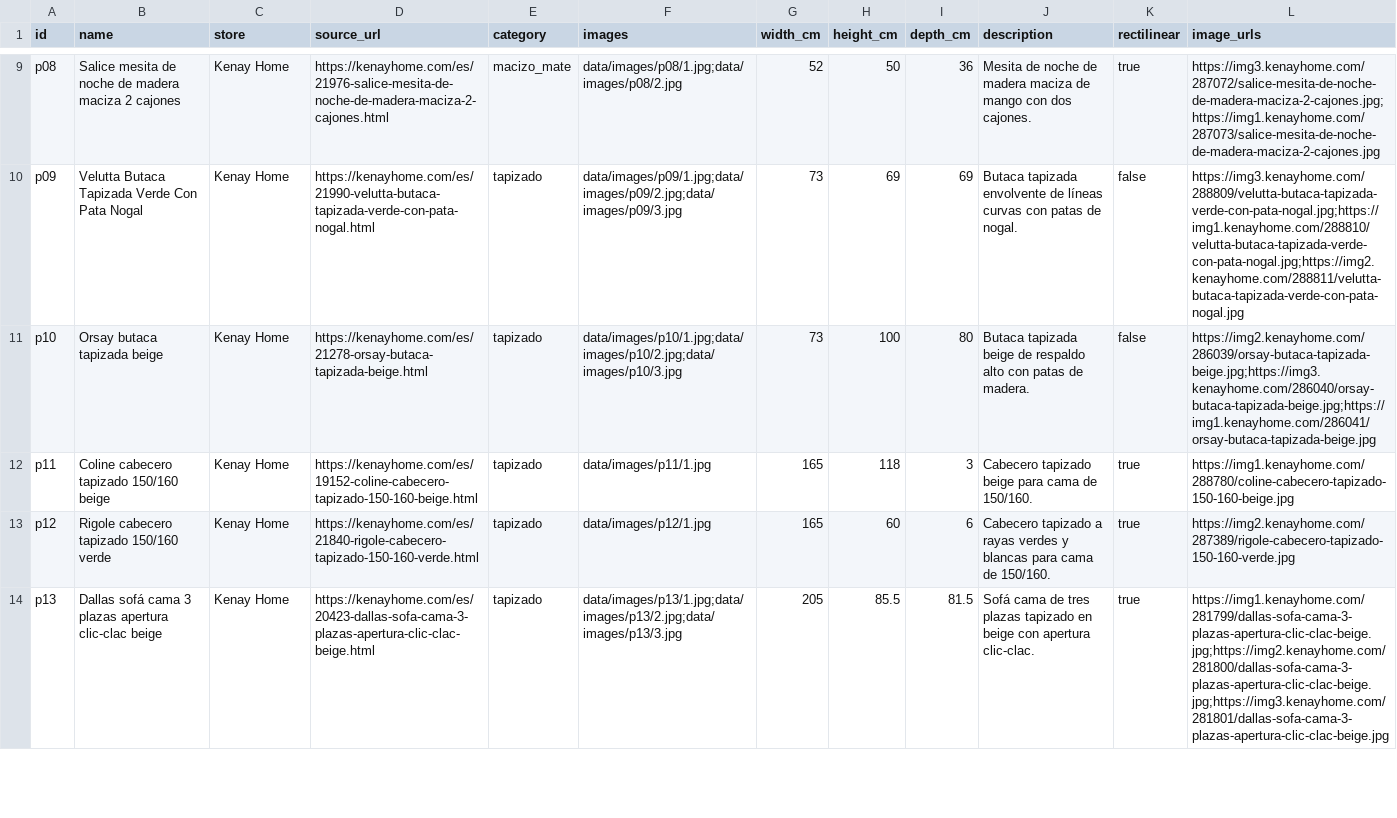
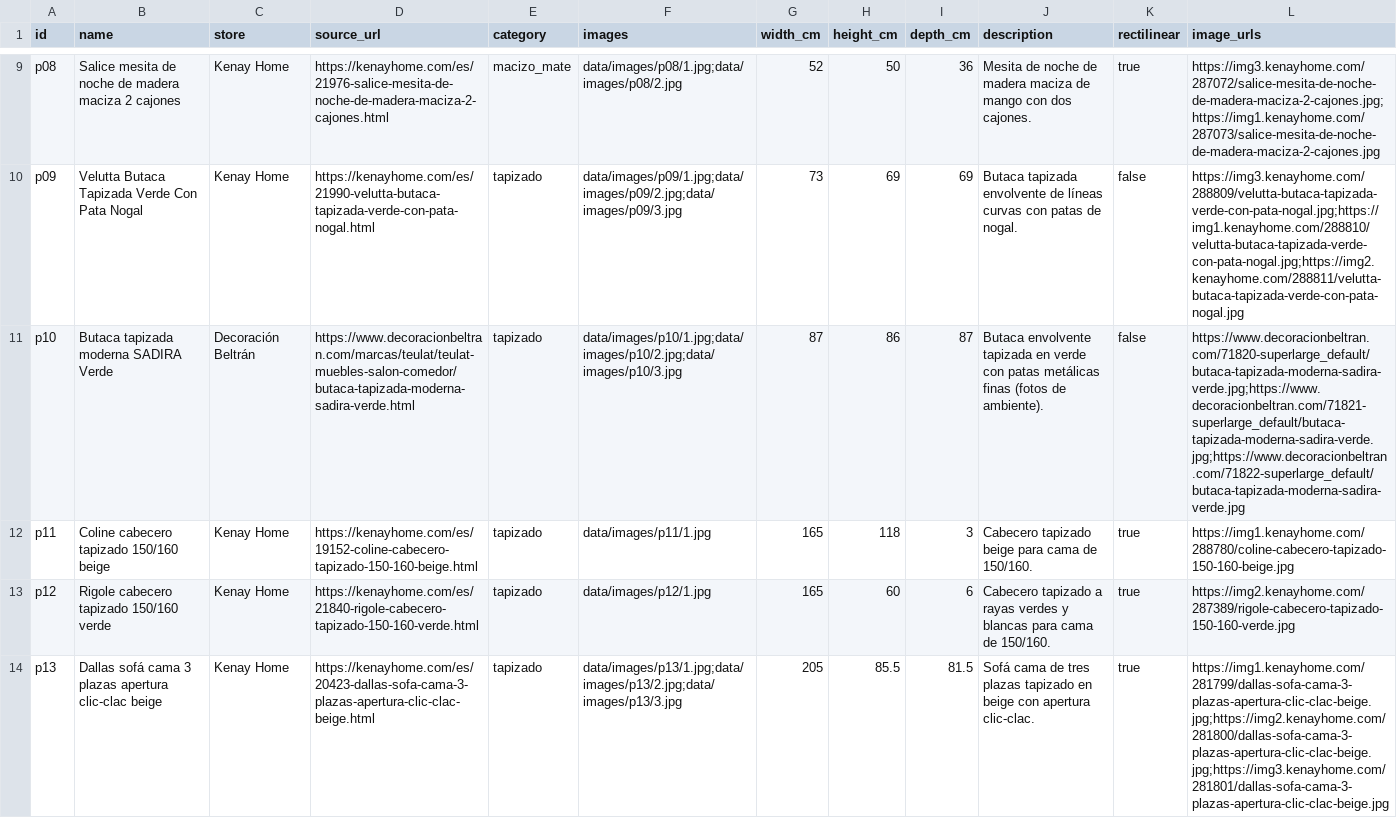
Before and after one commit to Jorgerl02/site-hassle, a CSV file: data/sample.csv, drawn as a sheet; only a part is shown, gaps mark what is left out; the diff covers the shown part only; the diff names each change by its address in the sheet, - before the commit and + after, or states it on an @@ line.

```diff
--- a/data/sample.csv
+++ b/data/sample.csv
-B11 (name): Orsay butaca tapizada beige
+B11 (name): Butaca tapizada moderna SADIRA Verde
-C11 (store): Kenay Home
+C11 (store): Decoración Beltrán
-D11 (source_url): https://kenayhome.com/es/21278-orsay-butaca-tapizada-beige.html
+D11 (source_url): https://www.decoracionbeltran.com/marcas/teulat/teulat-muebles-salon-comedor/butaca-tapizada-moderna-sadira-verde.html
-G11 (width_cm): 73
+G11 (width_cm): 87
-H11 (height_cm): 100
+H11 (height_cm): 86
-I11 (depth_cm): 80
+I11 (depth_cm): 87
-J11 (description): Butaca tapizada beige de respaldo alto con patas de madera.
+J11 (description): Butaca envolvente tapizada en verde con patas metálicas finas (fotos de ambiente).
-L11 (image_urls): https://img2.kenayhome.com/286039/orsay-butaca-tapizada-beige.jpg;https://img3.kenayhome.com/286040/orsay-butaca-tapizada-beige.jpg;https://img1.kenayhome.com/286041/orsay-butaca-tapizada-beige.jpg
+L11 (image_urls): https://www.decoracionbeltran.com/71820-superlarge_default/butaca-tapizada-moderna-sadira-verde.jpg;https://www.decoracionbeltran.com/71821-superlarge_default/butaca-tapizada-moderna-sadira-verde.jpg;https://www.decoracionbeltran.com/71822-superlarge_default/butaca-tapizada-moderna-sadira-verde.jpg
```
Also changed, not shown: 41 edited cells elsewhere in this file, 3 other files.
